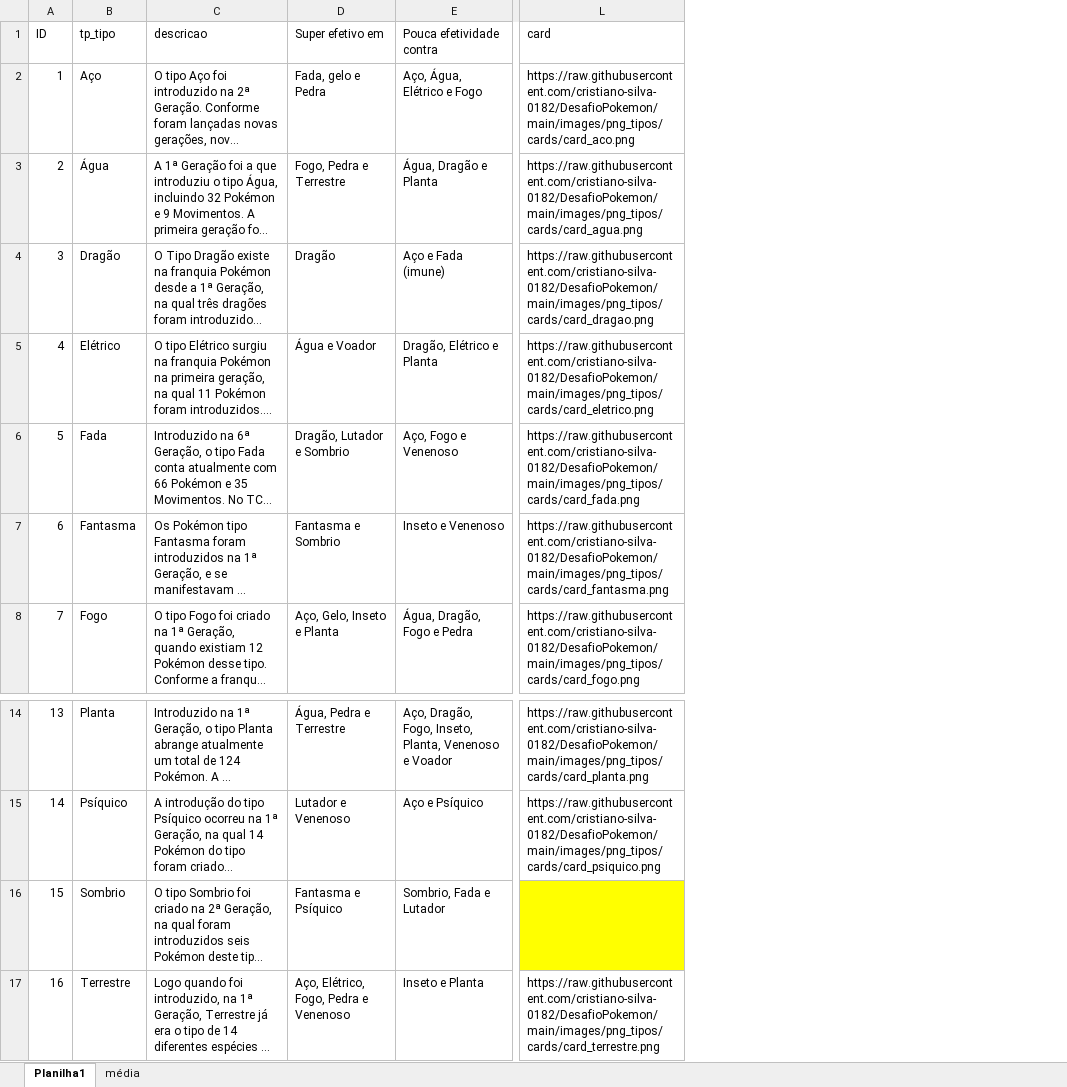
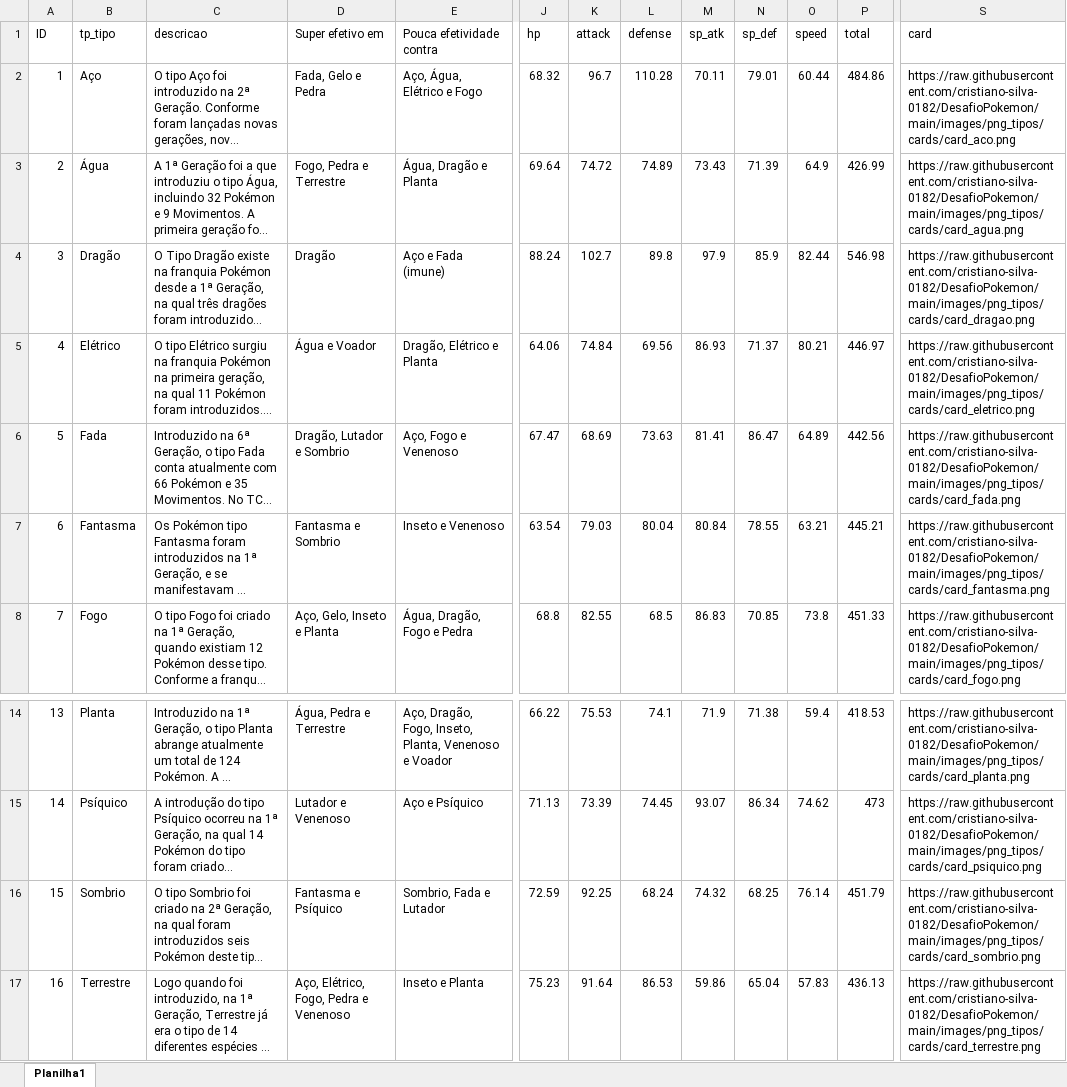
Before and after one commit to cristiano-silva-0182/DesafioPokemon, an Excel workbook: images/png_tipos/tipos_dic.xlsx, sheet Planilha1, drawn as a sheet; only a part is shown, gaps mark what is left out; long unchanged cells end in …; values as stored, in another font and other column widths than the file's, no borders; addresses are those after the commit; the diff names each change by its address in the sheet, - before the commit and + after, or states it on an @@ line.

```diff
--- a/images/png_tipos/tipos_dic.xlsx (sheet Planilha1)
+++ b/images/png_tipos/tipos_dic.xlsx (sheet Planilha1)
-sheet tab: média
+column J (hp), rows 2-8: 68.32 | 69.64 | 88.24 | 64.06 | 67.47 | 63.54 | 68.8; rows 14-17: 66.22 | 71.13 | 72.59 | 75.23
+column K (attack), rows 2-8: 96.7 | 74.72 | 102.7 | 74.84 | 68.69 | 79.03 | 82.55; rows 14-17: 75.53 | 73.39 | 92.25 | 91.64
+column L (defense), rows 2-8: 110.28 | 74.89 | 89.8 | 69.56 | 73.63 | 80.04 | 68.5; rows 14-17: 74.1 | 74.45 | 68.24 | 86.53
+column M (sp_atk), rows 2-8: 70.11 | 73.43 | 97.9 | 86.93 | 81.41 | 80.84 | 86.83; rows 14-17: 71.9 | 93.07 | 74.32 | 59.86
+column N (sp_def), rows 2-8: 79.01 | 71.39 | 85.9 | 71.37 | 86.47 | 78.55 | 70.85; rows 14-17: 71.38 | 86.34 | 68.25 | 65.04
+column O (speed), rows 2-8: 60.44 | 64.9 | 82.44 | 80.21 | 64.89 | 63.21 | 73.8; rows 14-17: 59.4 | 74.62 | 76.14 | 57.83
+column P (total), rows 2-8: 484.86 | 426.99 | 546.98 | 446.97 | 442.56 | 445.21 | 451.33; rows 14-17: 418.53 | 473 | 451.79 | 436.13
-D2 (Super efetivo em): Fada, gelo e Pedra
+D2 (Super efetivo em): Fada, Gelo e Pedra
-S16 (card): (empty)
+S16 (card): https://raw.githubusercontent.com/cristiano-silva-0182/DesafioPokemon/main/images/png_tipos/cards/card_sombrio.png
-S16 fill: #FFFF00
+S16 fill: none
```
Also changed, not shown: 3 other files.
